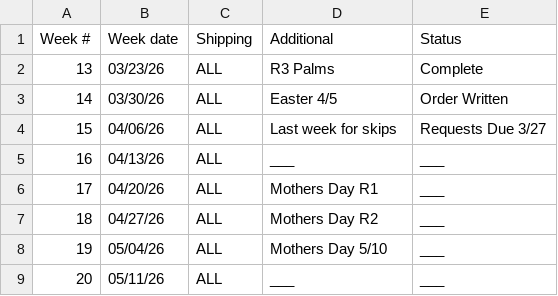
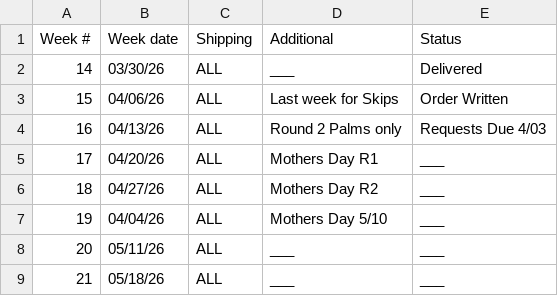
Before and after one commit to HF-HPA/HPA-SKU-CATALOGUE, a CSV file: OrderWeeks.csv, drawn as a sheet.

Commit message:
Revise OrderWeeks.csv with updated shipping info
Updated shipping details and statuses for weeks 14-21.

```diff
--- a/OrderWeeks.csv
+++ b/OrderWeeks.csv
@@ -1,9 +1,9 @@
 Week #,Week date,Shipping,Additional,Status
-13,03/23/26,ALL,R3 Palms,Complete
-14,03/30/26,ALL,Easter 4/5,Order Written
-15,04/06/26,ALL,Last week for skips,Requests Due 3/27
-16,04/13/26,ALL,___,___
+14,03/30/26,ALL,___,Delivered
+15,04/06/26,ALL,Last week for Skips,Order Written
+16,04/13/26,ALL,Round 2 Palms only,Requests Due 4/03
 17,04/20/26,ALL,Mothers Day R1,___
 18,04/27/26,ALL,Mothers Day R2,___
-19,05/04/26,ALL,Mothers Day 5/10,___
+19,04/04/26,ALL,Mothers Day 5/10,___
 20,05/11/26,ALL,___,___
+21,05/18/26,ALL,___,___
```
